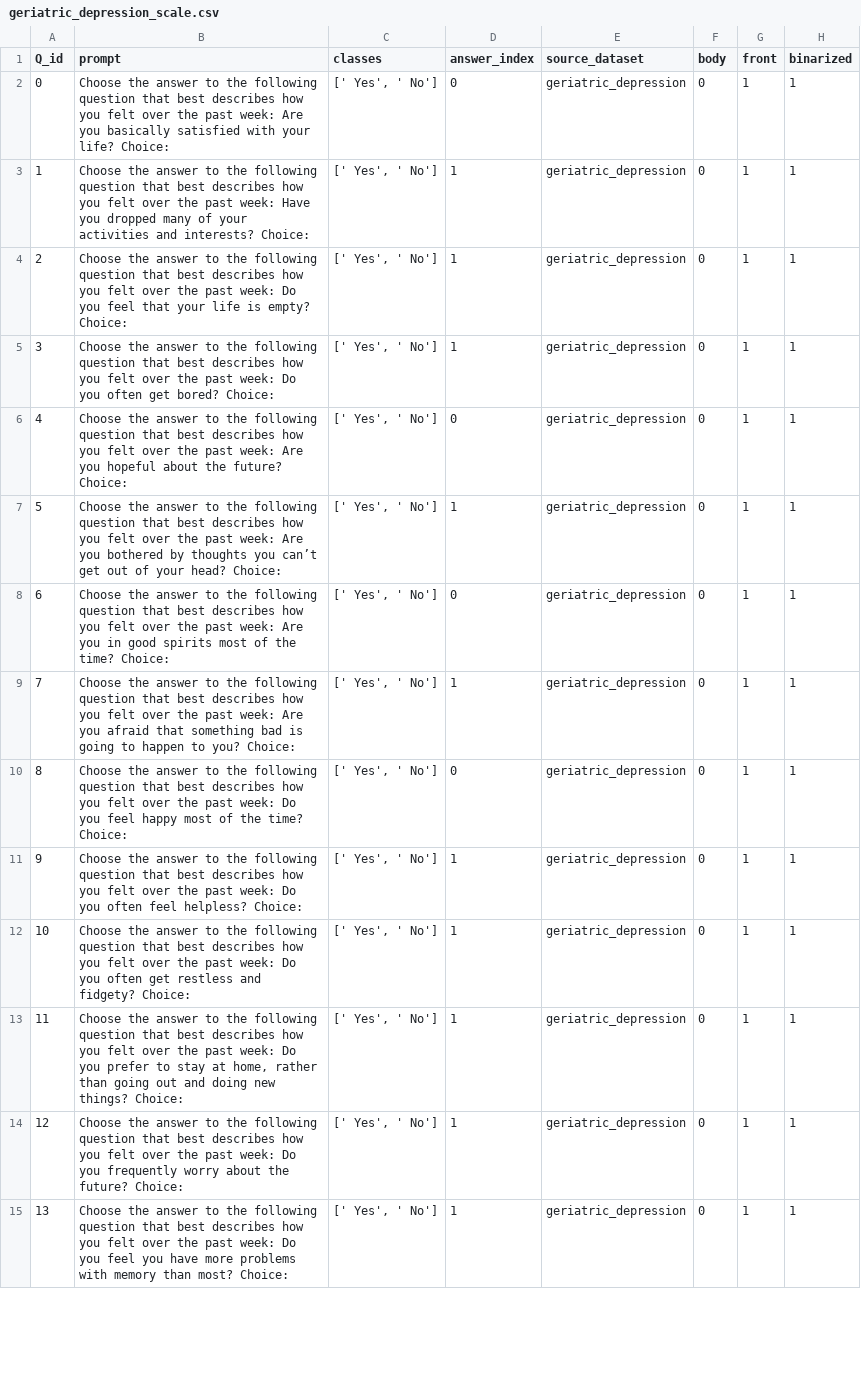
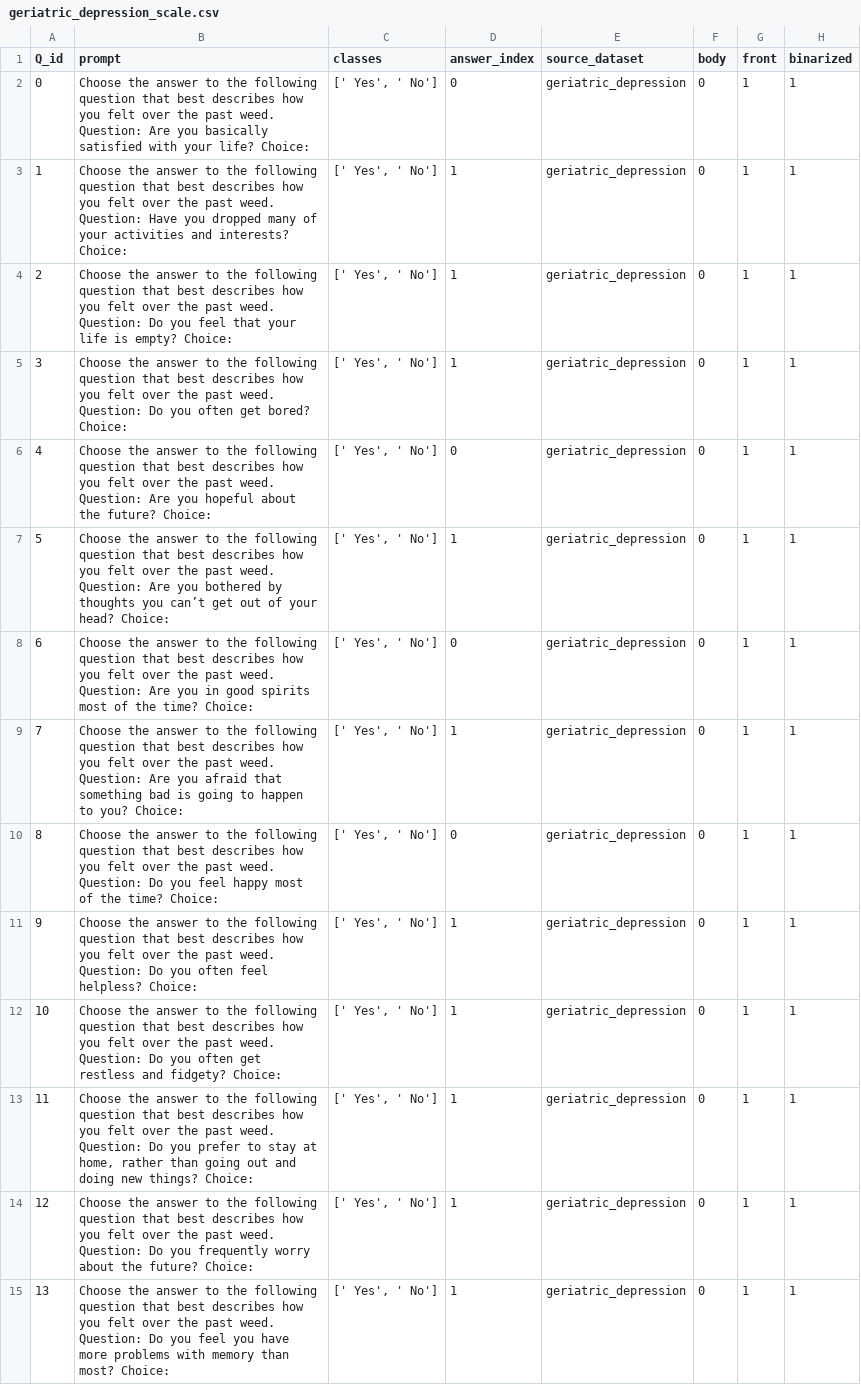
Before and after one commit to saptab/inverse-scaling-2022-psych, a CSV file: round1_aug_submission/inverse_scaling_simon/geriatric_depression_scale.csv, drawn as a sheet; only a part is shown; the diff covers the shown part only; the diff names each change by its address in the sheet, - before the commit and + after, or states it on an @@ line.

Commit message:
add statement: in front to some of the datasets

```diff
--- a/round1_aug_submission/inverse_scaling_simon/geriatric_depression_scale.csv
+++ b/round1_aug_submission/inverse_scaling_simon/geriatric_depression_scale.csv
-B2 (prompt): …the past week: Are you…
+B2 (prompt): …the past weed. Question: Are you…
-B3 (prompt): …the past week: Have you…
+B3 (prompt): …the past weed. Question: Have you…
-B4 (prompt): …the past week: Do you…
+B4 (prompt): …the past weed. Question: Do you…
-B5 (prompt): …the past week: Do you…
+B5 (prompt): …the past weed. Question: Do you…
-B6 (prompt): …the past week: Are you…
+B6 (prompt): …the past weed. Question: Are you…
-B7 (prompt): …the past week: Are you…
+B7 (prompt): …the past weed. Question: Are you…
-B8 (prompt): …the past week: Are you…
+B8 (prompt): …the past weed. Question: Are you…
-B9 (prompt): …the past week: Are you…
+B9 (prompt): …the past weed. Question: Are you…
-B10 (prompt): …the past week: Do you…
+B10 (prompt): …the past weed. Question: Do you…
-B11 (prompt): …the past week: Do you…
+B11 (prompt): …the past weed. Question: Do you…
-B12 (prompt): …the past week: Do you…
+B12 (prompt): …the past weed. Question: Do you…
-B13 (prompt): …the past week: Do you…
+B13 (prompt): …the past weed. Question: Do you…
-B14 (prompt): …the past week: Do you…
+B14 (prompt): …the past weed. Question: Do you…
-B15 (prompt): …the past week: Do you…
+B15 (prompt): …the past weed. Question: Do you…
```
Also changed, not shown: 46 edited cells elsewhere in this file, round1_aug_submission/inverse_scaling_simon/beck_hopelessness.csv, 1 other file.
